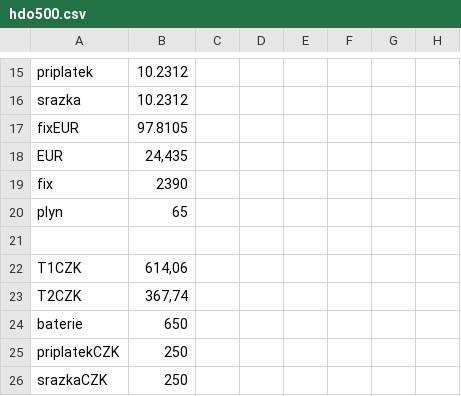
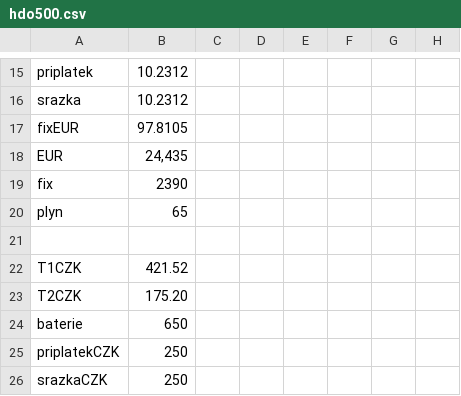
Before and after one commit to bytdvorce/P5-ote-monitor, a CSV file: hdo500.csv, drawn as a sheet; only a part is shown, gaps mark what is left out; the diff names each change by its address in the sheet, - before the commit and + after, or states it on an @@ line.

Commit message:
Revise hdo500.csv with new entries and cleanup
Updated CSV file to include new data and remove empty lines.

```diff
--- a/hdo500.csv
+++ b/hdo500.csv
-B22: 614,06
+B22: 421.52
-B23: 367,74
+B23: 175.20
```
